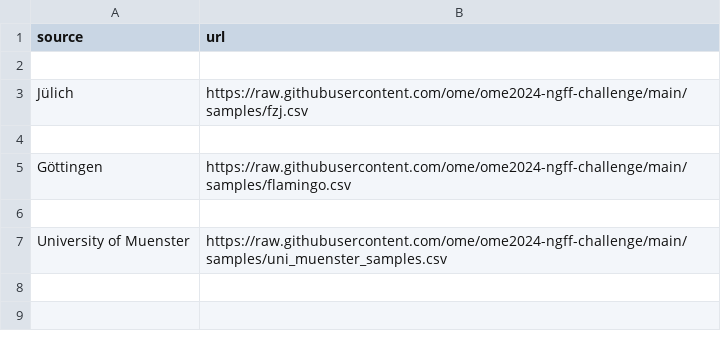
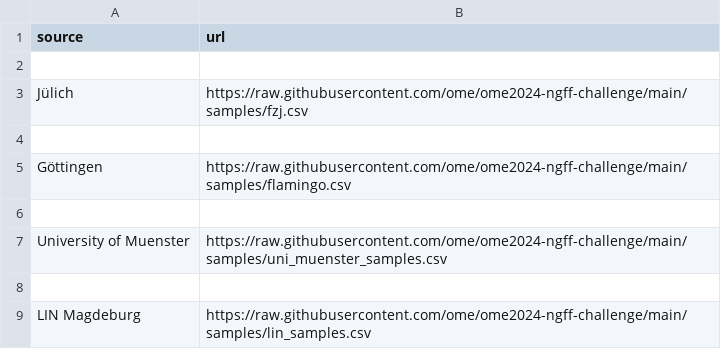
Before and after one commit to ome/ome2024-ngff-challenge, a CSV file: samples/n4bi.csv, drawn as a sheet.

Commit message:
Add lin_samples.csv

```diff
--- a/samples/n4bi.csv
+++ b/samples/n4bi.csv
@@ -7 +7,3 @@ Göttingen,https://raw.githubusercontent.com/ome/ome2024-ngff-challenge/main/sam
 University of Muenster,https://raw.githubusercontent.com/ome/ome2024-ngff-challenge/main/samples/uni_muenster_samples.csv
+
+LIN Magdeburg, https://raw.githubusercontent.com/ome/ome2024-ngff-challenge/main/samples/lin_samples.csv
```
Also changed, not shown: 1 other file.
